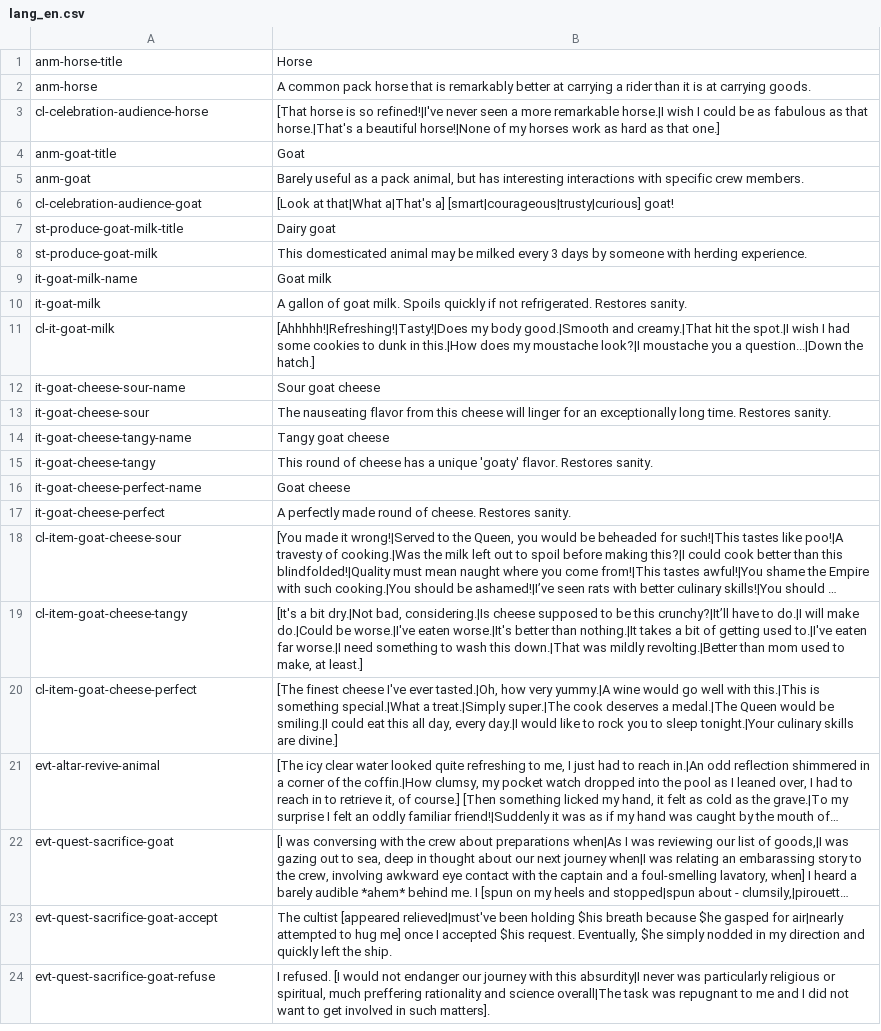
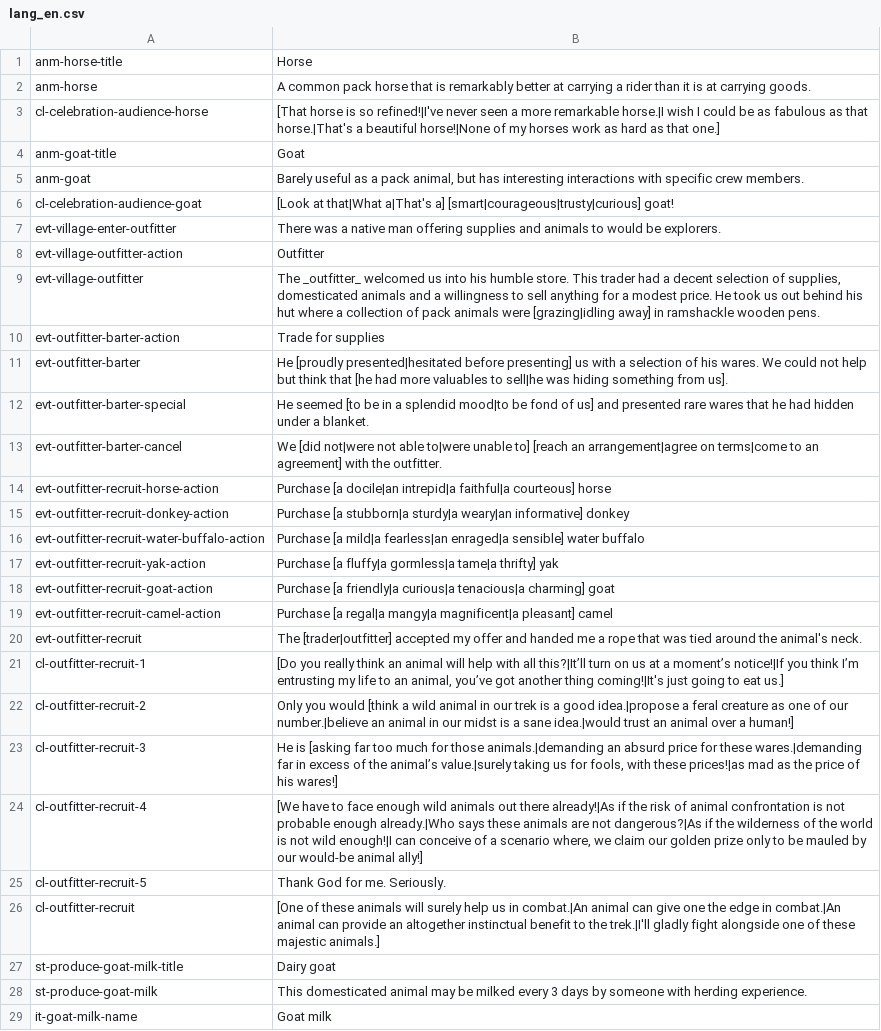
Before and after one commit to robbforce/tce_mods, a CSV file: pack_animal_pack/langs/lang_en.csv, drawn as a sheet; only a part is shown; the shorter side is filled out with more unchanged rows; long unchanged cells end in …; the diff names each change by its address in the sheet, - before the commit and + after, or states it on an @@ line.

Commit message:
Added a preliminary (but working) outfitter to villages.
The goat sacrifice quest would've required a good deal of luck to recruit a goat in a village, so this outfitter was added to mitigate that. If the party has the goat sacrifice quest then an outfitter as added with at least 1 goat for purchase.

```diff
--- a/pack_animal_pack/langs/lang_en.csv
+++ b/pack_animal_pack/langs/lang_en.csv
+row 7: evt-village-enter-outfitter | There was a native man offering supplies and animals to would be explorers.
+row 8: evt-village-outfitter-action | Outfitter
+row 9: evt-village-outfitter | The _outfitter_ welcomed us into his humble store. This trader had a decent selection of supplies, domesticated animals and a willingness to sell anything for a modest price. He took us out behind his hut where a collection of pack animals were [grazing|idling away] in ramshackle wooden pens.
+row 10: evt-outfitter-barter-action | Trade for supplies
+row 11: evt-outfitter-barter | He [proudly presented|hesitated before presenting] us with a selection of his wares. We could not help but think that [he had more valuables to sell|he was hiding something from us].
+row 12: evt-outfitter-barter-special | He seemed [to be in a splendid mood|to be fond of us] and presented rare wares that he had hidden under a blanket.
+row 13: evt-outfitter-barter-cancel | We [did not|were not able to|were unable to] [reach an arrangement|agree on terms|come to an agreement] with the outfitter.
+row 14: evt-outfitter-recruit-horse-action | Purchase [a docile|an intrepid|a faithful|a courteous] horse
+row 15: evt-outfitter-recruit-donkey-action | Purchase [a stubborn|a sturdy|a weary|an informative] donkey
+row 16: evt-outfitter-recruit-water-buffalo-action | Purchase [a mild|a fearless|an enraged|a sensible] water buffalo
+row 17: evt-outfitter-recruit-yak-action | Purchase [a fluffy|a gormless|a tame|a thrifty] yak
+row 18: evt-outfitter-recruit-goat-action | Purchase [a friendly|a curious|a tenacious|a charming] goat
+row 19: evt-outfitter-recruit-camel-action | Purchase [a regal|a mangy|a magnificent|a pleasant] camel
+row 20: evt-outfitter-recruit | The [trader|outfitter] accepted my offer and handed me a rope that was tied around the animal's neck.
+row 21: cl-outfitter-recruit-1 | [Do you really think an animal will help with all this?|It’ll turn on us at a moment’s notice!|If you think I’m entrusting my life to an animal, you’ve got another thing coming!|It's just going to eat us.]
+row 22: cl-outfitter-recruit-2 | Only you would [think a wild animal in our trek is a good idea.|propose a feral creature as one of our number.|believe an animal in our midst is a sane idea.|would trust an animal over a human!]
+row 23: cl-outfitter-recruit-3 | He is [asking far too much for those animals.|demanding an absurd price for these wares.|demanding far in excess of the animal’s value.|surely taking us for fools, with these prices!|as mad as the price of his wares!]
+row 24: cl-outfitter-recruit-4 | [We have to face enough wild animals out there already!|As if the risk of animal confrontation is not probable enough already.|Who says these animals are not dangerous?|As if the wilderness of the world is not wild enough!|I can conceive of a scenario where, we claim our golden prize only to be mauled by our would-be animal ally!]
+row 25: cl-outfitter-recruit-5 | Thank God for me. Seriously.
+row 26: cl-outfitter-recruit | [One of these animals will surely help us in combat.|An animal can give one the edge in combat.|An animal can provide an altogether instinctual benefit to the trek.|I'll gladly fight alongside one of these majestic animals.]
```
Also changed, not shown: 3 other files.
